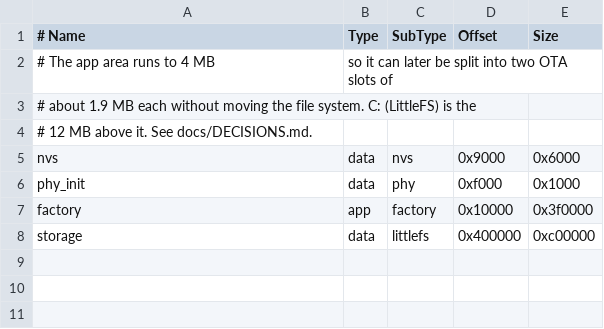
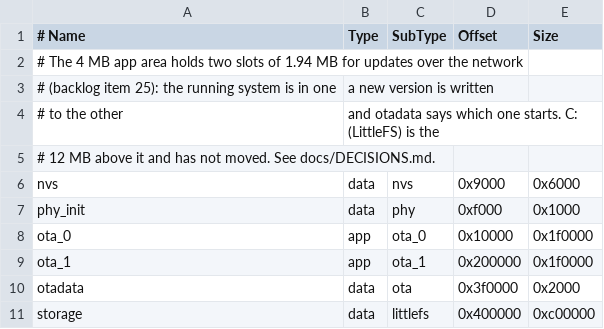
Before and after one commit to hugochinchilla/esp32-os, a CSV file: firmware/os/partitions.csv, drawn as a sheet.

```diff
--- a/firmware/os/partitions.csv
+++ b/firmware/os/partitions.csv
@@ -1,8 +1,11 @@
 # Name,   Type, SubType,  Offset,   Size
-# The app area runs to 4 MB, so it can later be split into two OTA slots of
-# about 1.9 MB each without moving the file system. C: (LittleFS) is the
-# 12 MB above it. See docs/DECISIONS.md.
+# The 4 MB app area holds two slots of 1.94 MB for updates over the network
+# (backlog item 25): the running system is in one, a new version is written
+# to the other, and otadata says which one starts. C: (LittleFS) is the
+# 12 MB above it and has not moved. See docs/DECISIONS.md.
 nvs,      data, nvs,      0x9000,   0x6000
 phy_init, data, phy,      0xf000,   0x1000
-factory,  app,  factory,  0x10000,  0x3f0000
+ota_0,    app,  ota_0,    0x10000,  0x1f0000
+ota_1,    app,  ota_1,    0x200000, 0x1f0000
+otadata,  data, ota,      0x3f0000, 0x2000
 storage,  data, littlefs, 0x400000, 0xc00000
```
Also changed, not shown: 19 other files.
